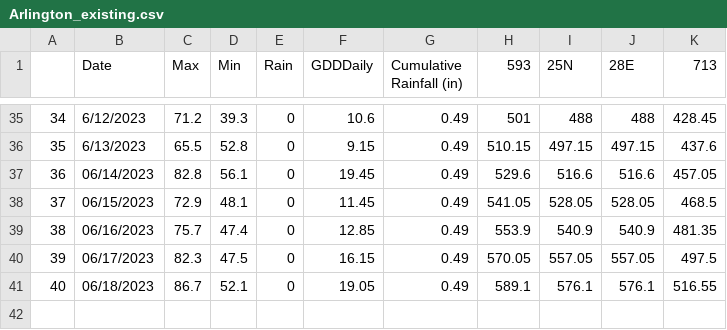
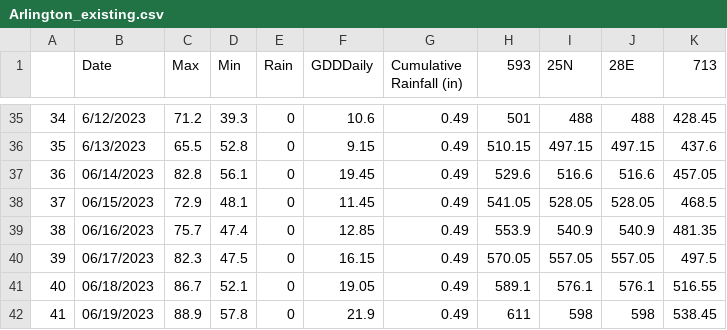
Before and after one commit to acperkins3/GDD-Plots-2023, a CSV file: Arlington_existing.csv, drawn as a sheet; only a part is shown, gaps mark what is left out; the diff names each change by its address in the sheet, - before the commit and + after, or states it on an @@ line.

```diff
--- a/Arlington_existing.csv
+++ b/Arlington_existing.csv
+row 42: 41 | 06/19/2023 | 88.9 | 57.8 | 0 | 21.9 | 0.49 | 611 | 598 | 598 | 538.45
```
Also changed, not shown: ARLWatchdogExisting.csv, CHMW3.csv, 13 other files.
